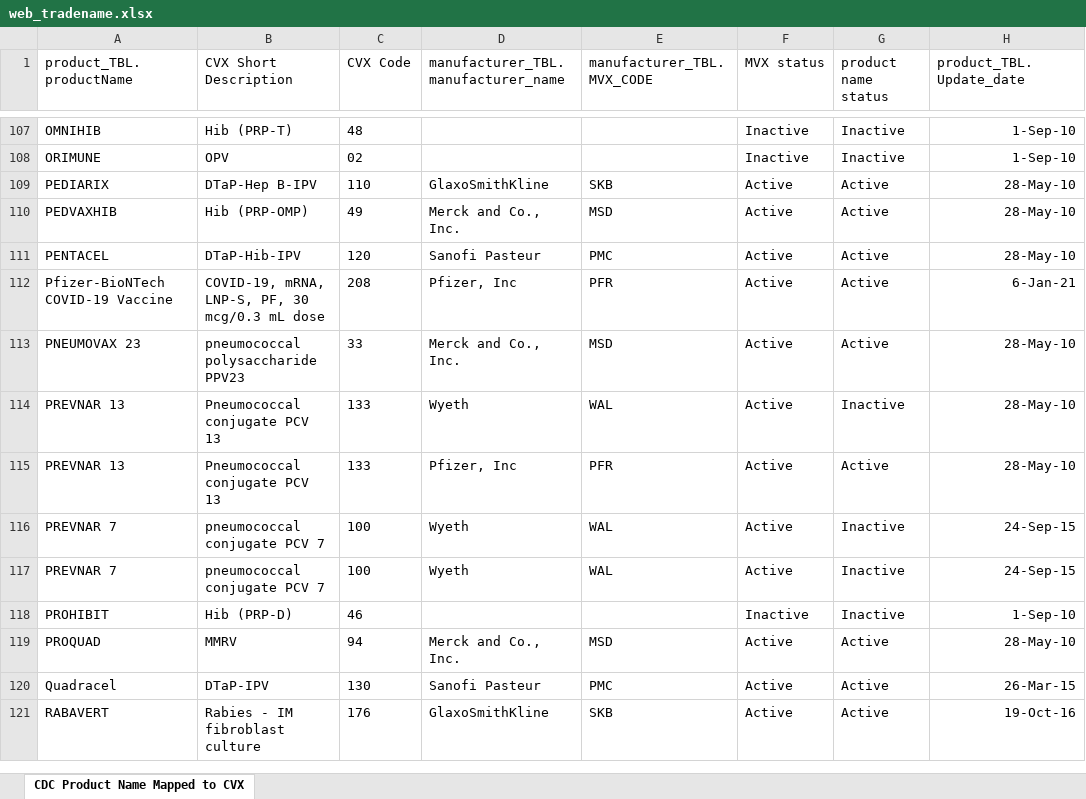
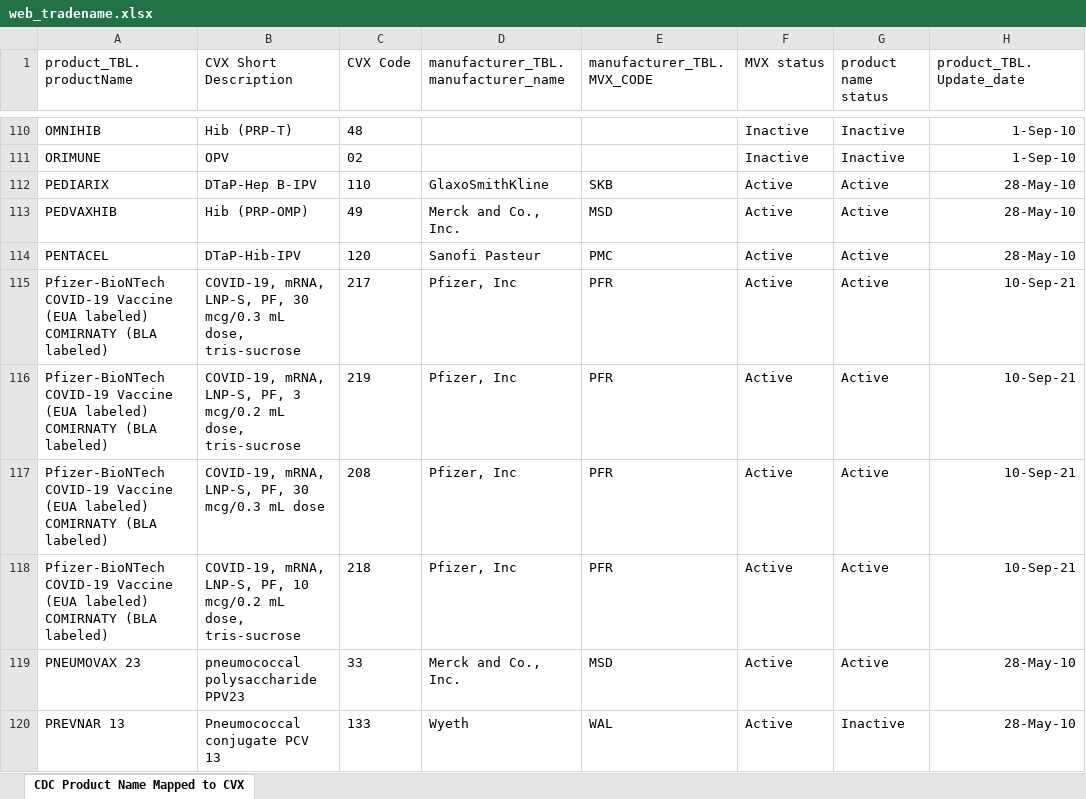
Before and after one commit to usnistgov/fits-webapp, an Excel workbook: cds-tcamt/cds-tcamt-controller/src/main/resources/codeset/web_tradename.xlsx, sheet CDC Product Name Mapped to CVX, drawn as a sheet; only a part is shown, gaps mark what is left out; the shorter side is filled out with more unchanged rows; values as stored, in another font and other column widths than the file's, no borders; table styles not drawn; addresses are those after the commit; the diff covers the shown part only; the diff names each change by its address in the sheet, - before the commit and + after, or states it on an @@ line.

```diff
--- a/cds-tcamt/cds-tcamt-controller/src/main/resources/codeset/web_tradename.xlsx (sheet CDC Product Name Mapped to CVX)
+++ b/cds-tcamt/cds-tcamt-controller/src/main/resources/codeset/web_tradename.xlsx (sheet CDC Product Name Mapped to CVX)
+row 115: Pfizer-BioNTech COVID-19 Vaccine (EUA labeled) COMIRNATY (BLA labeled) | COVID-19, mRNA, LNP-S, PF, 30 mcg/0.3 mL dose, tris-sucrose | 217 | Pfizer, Inc | PFR | Active | Active | 10-Sep-21
+row 116: Pfizer-BioNTech COVID-19 Vaccine (EUA labeled) COMIRNATY (BLA labeled) | COVID-19, mRNA, LNP-S, PF, 3 mcg/0.2 mL dose, tris-sucrose | 219 | Pfizer, Inc | PFR | Active | Active | 10-Sep-21
-A117 (product_TBL.productName): …COVID-19 Vaccine
+A117 (product_TBL.productName): …COVID-19 Vaccine (EUA labeled) COMIRNATY (BLA labeled)
-H117 (product_TBL.Update_date): 6-Jan-21
+H117 (product_TBL.Update_date): 10-Sep-21
+row 118: Pfizer-BioNTech COVID-19 Vaccine (EUA labeled) COMIRNATY (BLA labeled) | COVID-19, mRNA, LNP-S, PF, 10 mcg/0.2 mL dose, tris-sucrose | 218 | Pfizer, Inc | PFR | Active | Active | 10-Sep-21
```
Also changed, not shown: 6 added rows, 6 moved rows and 15 edited cells elsewhere in this sheet, cds-tcamt/cds-tcamt-controller/src/main/resources/codeset/web_cvx.xlsx, cds-tcamt/cds-tcamt-controller/src/main/resources/codeset/web_mvx.xlsx, 3 other files.
